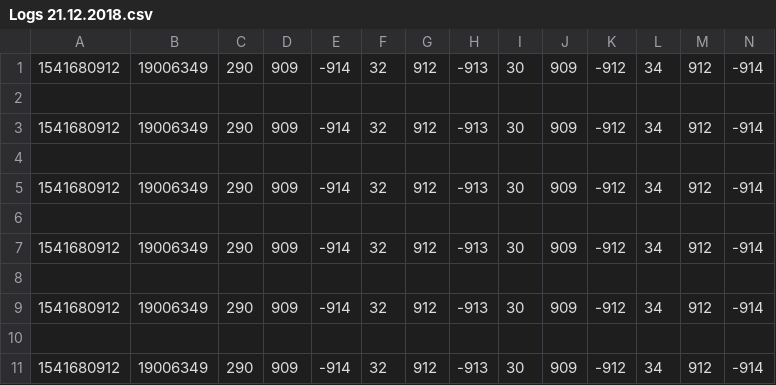
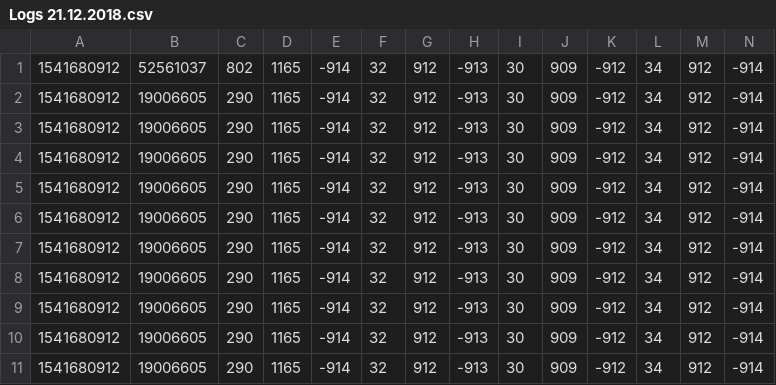
Before and after one commit to tobulf/Master2019_TTN-server, a CSV file: Logs lorakeypad/Logs 21.12.2018.csv, drawn as a sheet; only a part is shown; removed rows and columns are numbered as before the commit, all else as after; rows hold the shown columns only; the diff names each change by its address in the sheet, - before the commit and + after, or states it on an @@ line.

```diff
--- a/Logs lorakeypad/Logs 21.12.2018.csv
+++ b/Logs lorakeypad/Logs 21.12.2018.csv
+row 1: 1541680912 | 52561037 | 802 | 1165 | -914 | 32 | 912 | -913 | 30 | 909 | -912 | 34 | 912 | -914
-B2: 19006349
+B2: 19006605
-D2: 909
+D2: 1165
-row 3: (empty)
+row 3: 1541680912 | 19006605 | 290 | 1165 | -914 | 32 | 912 | -913 | 30 | 909 | -912 | 34 | 912 | -914
-B4: 19006349
+B4: 19006605
-D4: 909
+D4: 1165
-row 5: (empty)
+row 5: 1541680912 | 19006605 | 290 | 1165 | -914 | 32 | 912 | -913 | 30 | 909 | -912 | 34 | 912 | -914
-B6: 19006349
+B6: 19006605
-D6: 909
+D6: 1165
-row 7: (empty)
+row 7: 1541680912 | 19006605 | 290 | 1165 | -914 | 32 | 912 | -913 | 30 | 909 | -912 | 34 | 912 | -914
-B8: 19006349
+B8: 19006605
-D8: 909
+D8: 1165
-row 9: (empty)
+row 9: 1541680912 | 19006605 | 290 | 1165 | -914 | 32 | 912 | -913 | 30 | 909 | -912 | 34 | 912 | -914
-B10: 19006349
+B10: 19006605
-D10: 909
+D10: 1165
-row 10: (empty)
-B11: 19006349
+B11: 19006605
-D11: 909
+D11: 1165
```
Also changed, not shown: 8 other files.
